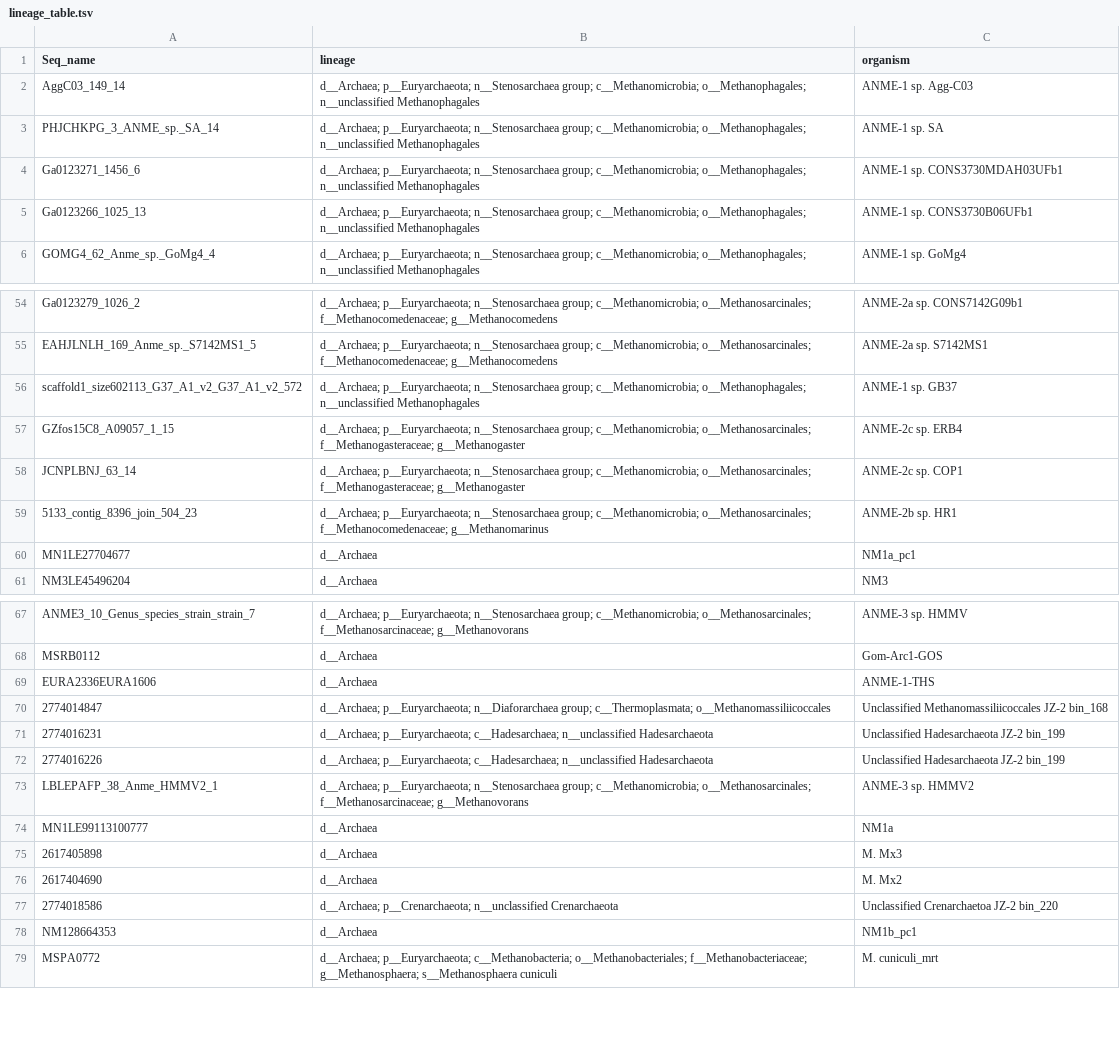
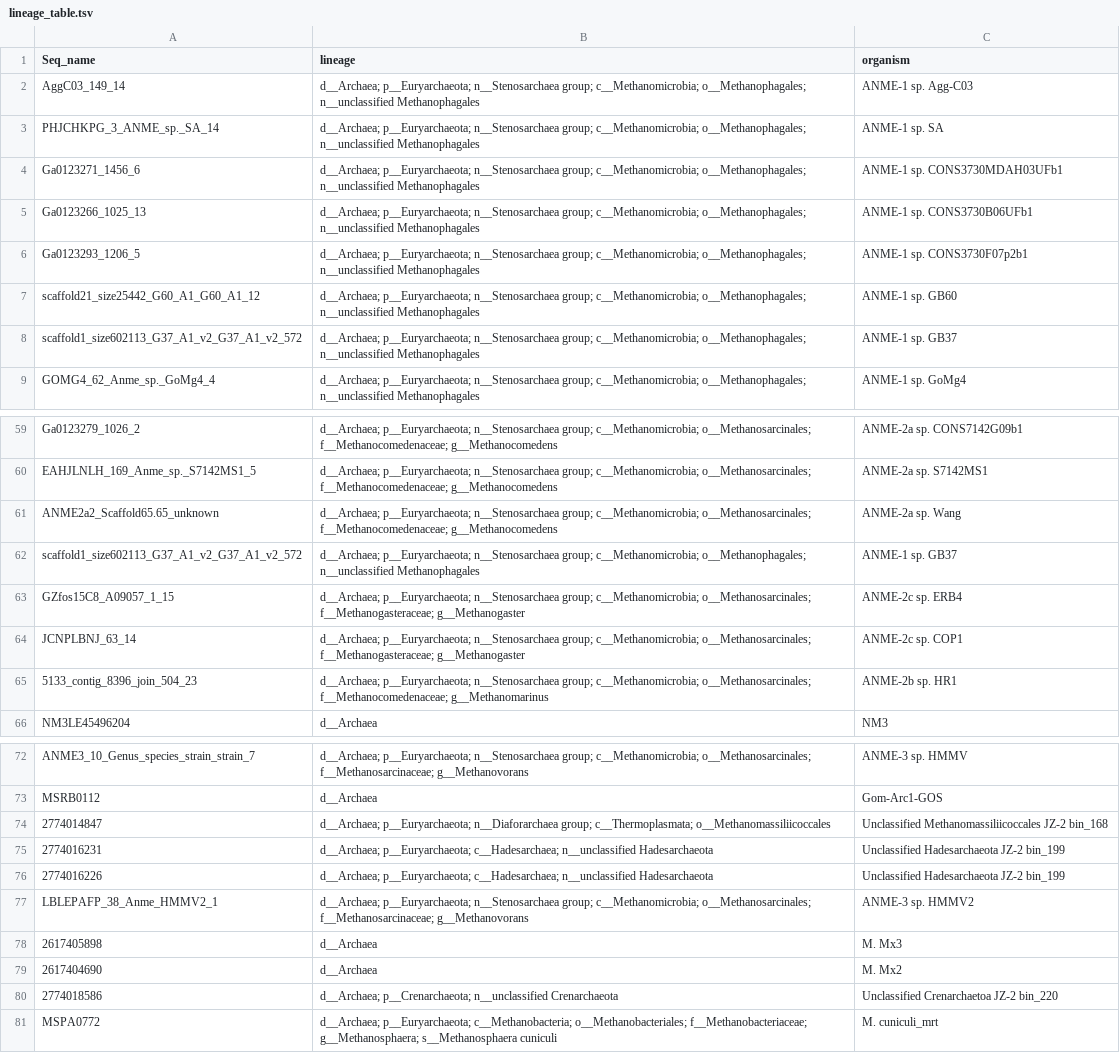
Before and after one commit to hallamlab/RefPkgs, a TSV file: Methanogenesis/McrA/lineage_table.tsv, drawn as a sheet; only a part is shown, gaps mark what is left out; the diff covers the shown part only.

Commit message:
Separate ANME, provide more complete lineages

```diff
--- a/Methanogenesis/McrA/lineage_table.tsv
+++ b/Methanogenesis/McrA/lineage_table.tsv
@@ -5,2 +5,5 @@ Ga0123271_1456_6	d__Archaea; p__Euryarchaeota; n__Stenosarchaea group; c__Methan
 Ga0123266_1025_13	d__Archaea; p__Euryarchaeota; n__Stenosarchaea group; c__Methanomicrobia; o__Methanophagales; n__unclassified Methanophagales	ANME-1 sp. CONS3730B06UFb1
+Ga0123293_1206_5	d__Archaea; p__Euryarchaeota; n__Stenosarchaea group; c__Methanomicrobia; o__Methanophagales; n__unclassified Methanophagales	ANME-1 sp. CONS3730F07p2b1
+scaffold21_size25442_G60_A1_G60_A1_12	d__Archaea; p__Euryarchaeota; n__Stenosarchaea group; c__Methanomicrobia; o__Methanophagales; n__unclassified Methanophagales	ANME-1 sp. GB60
+scaffold1_size602113_G37_A1_v2_G37_A1_v2_572	d__Archaea; p__Euryarchaeota; n__Stenosarchaea group; c__Methanomicrobia; o__Methanophagales; n__unclassified Methanophagales	ANME-1 sp. GB37
 GOMG4_62_Anme_sp._GoMg4_4	d__Archaea; p__Euryarchaeota; n__Stenosarchaea group; c__Methanomicrobia; o__Methanophagales; n__unclassified Methanophagales	ANME-1 sp. GoMg4
@@ -55,2 +60,3 @@ Ga0123279_1026_2	d__Archaea; p__Euryarchaeota; n__Stenosarchaea group; c__Methan
 EAHJLNLH_169_Anme_sp._S7142MS1_5	d__Archaea; p__Euryarchaeota; n__Stenosarchaea group; c__Methanomicrobia; o__Methanosarcinales; f__Methanocomedenaceae; g__Methanocomedens	ANME-2a sp. S7142MS1
+ANME2a2_Scaffold65.65_unknown	d__Archaea; p__Euryarchaeota; n__Stenosarchaea group; c__Methanomicrobia; o__Methanosarcinales; f__Methanocomedenaceae; g__Methanocomedens	ANME-2a sp. Wang
 scaffold1_size602113_G37_A1_v2_G37_A1_v2_572	d__Archaea; p__Euryarchaeota; n__Stenosarchaea group; c__Methanomicrobia; o__Methanophagales; n__unclassified Methanophagales	ANME-1 sp. GB37
@@ -59,3 +65,2 @@ JCNPLBNJ_63_14	d__Archaea; p__Euryarchaeota; n__Stenosarchaea group; c__Methanom
 5133_contig_8396_join_504_23	d__Archaea; p__Euryarchaeota; n__Stenosarchaea group; c__Methanomicrobia; o__Methanosarcinales; f__Methanocomedenaceae; g__Methanomarinus	ANME-2b sp. HR1
-MN1LE27704677	d__Archaea	NM1a_pc1
 NM3LE45496204	d__Archaea	NM3
@@ -68,3 +73,2 @@ ANME3_10_Genus_species_strain_strain_7	d__Archaea; p__Euryarchaeota; n__Stenosar
 MSRB0112	d__Archaea	Gom-Arc1-GOS
-EURA2336EURA1606	d__Archaea	ANME-1-THS
 2774014847	d__Archaea; p__Euryarchaeota; n__Diaforarchaea group; c__Thermoplasmata; o__Methanomassiliicoccales	Unclassified Methanomassiliicoccales JZ-2 bin_168
@@ -73,3 +77,2 @@ EURA2336EURA1606	d__Archaea	ANME-1-THS
 LBLEPAFP_38_Anme_HMMV2_1	d__Archaea; p__Euryarchaeota; n__Stenosarchaea group; c__Methanomicrobia; o__Methanosarcinales; f__Methanosarcinaceae; g__Methanovorans	ANME-3 sp. HMMV2
-MN1LE99113100777	d__Archaea	NM1a
 2617405898	d__Archaea	M. Mx3
@@ -77,3 +80,2 @@ MN1LE99113100777	d__Archaea	NM1a
 2774018586	d__Archaea; p__Crenarchaeota; n__unclassified Crenarchaeota	Unclassified Crenarchaetoa JZ-2 bin_220
-NM128664353	d__Archaea	NM1b_pc1
 MSPA0772	d__Archaea; p__Euryarchaeota; c__Methanobacteria; o__Methanobacteriales; f__Methanobacteriaceae; g__Methanosphaera; s__Methanosphaera cuniculi	M. cuniculi_mrt
```
Also changed, not shown: 2 added rows and 1 removed row elsewhere in this file, 2 other files.
